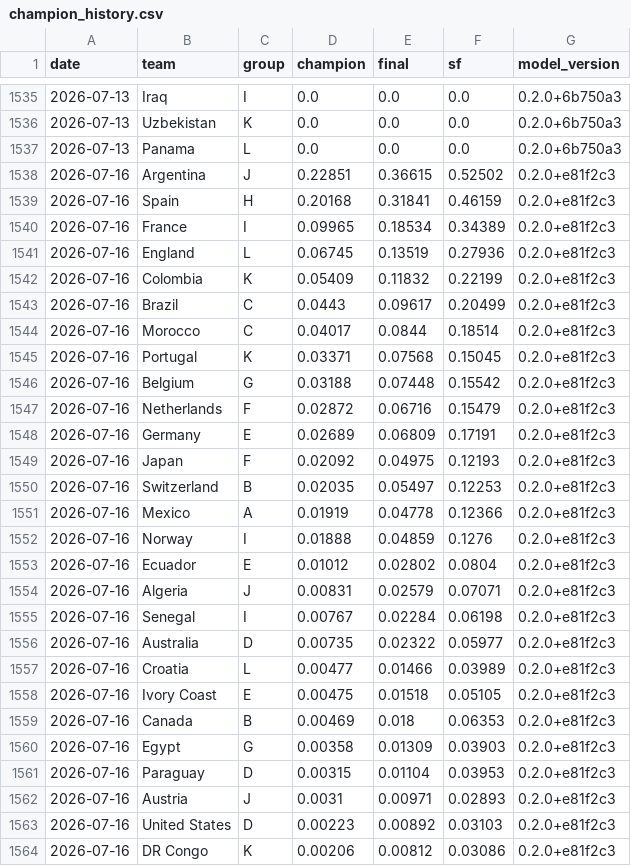
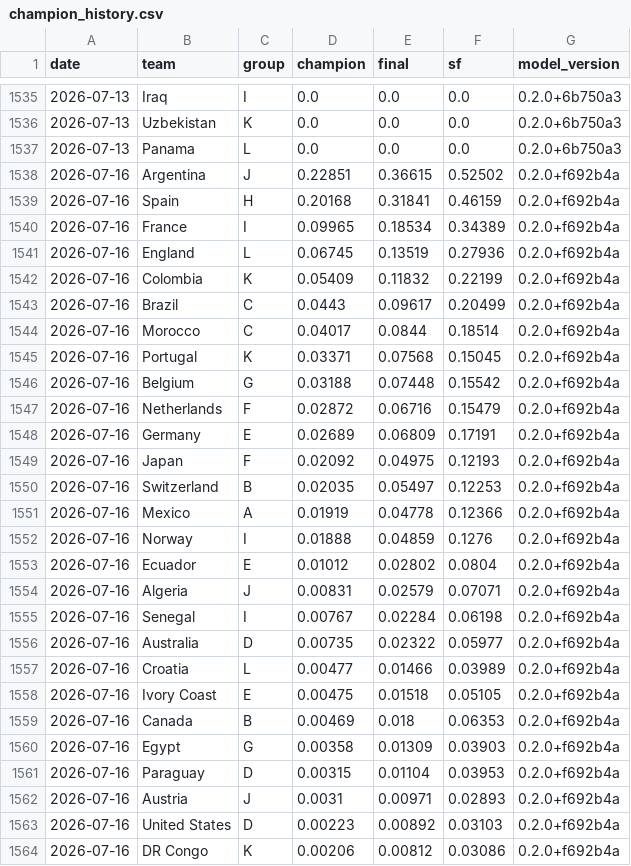
Before and after one commit to jonatyum/mundial-statistic, a CSV file: data/processed/champion_history.csv, drawn as a sheet; only a part is shown, gaps mark what is left out; the diff covers the shown part only.

```diff
--- a/data/processed/champion_history.csv
+++ b/data/processed/champion_history.csv
@@ -1537,28 +1537,28 @@ date,team,group,champion,final,sf,model_version
 2026-07-13,Panama,L,0.0,0.0,0.0,0.2.0+6b750a3
-2026-07-16,Argentina,J,0.22851,0.36615,0.52502,0.2.0+e81f2c3
-2026-07-16,Spain,H,0.20168,0.31841,0.46159,0.2.0+e81f2c3
-2026-07-16,France,I,0.09965,0.18534,0.34389,0.2.0+e81f2c3
-2026-07-16,England,L,0.06745,0.13519,0.27936,0.2.0+e81f2c3
-2026-07-16,Colombia,K,0.05409,0.11832,0.22199,0.2.0+e81f2c3
-2026-07-16,Brazil,C,0.0443,0.09617,0.20499,0.2.0+e81f2c3
-2026-07-16,Morocco,C,0.04017,0.0844,0.18514,0.2.0+e81f2c3
-2026-07-16,Portugal,K,0.03371,0.07568,0.15045,0.2.0+e81f2c3
-2026-07-16,Belgium,G,0.03188,0.07448,0.15542,0.2.0+e81f2c3
-2026-07-16,Netherlands,F,0.02872,0.06716,0.15479,0.2.0+e81f2c3
-2026-07-16,Germany,E,0.02689,0.06809,0.17191,0.2.0+e81f2c3
-2026-07-16,Japan,F,0.02092,0.04975,0.12193,0.2.0+e81f2c3
-2026-07-16,Switzerland,B,0.02035,0.05497,0.12253,0.2.0+e81f2c3
-2026-07-16,Mexico,A,0.01919,0.04778,0.12366,0.2.0+e81f2c3
-2026-07-16,Norway,I,0.01888,0.04859,0.1276,0.2.0+e81f2c3
-2026-07-16,Ecuador,E,0.01012,0.02802,0.0804,0.2.0+e81f2c3
-2026-07-16,Algeria,J,0.00831,0.02579,0.07071,0.2.0+e81f2c3
-2026-07-16,Senegal,I,0.00767,0.02284,0.06198,0.2.0+e81f2c3
-2026-07-16,Australia,D,0.00735,0.02322,0.05977,0.2.0+e81f2c3
-2026-07-16,Croatia,L,0.00477,0.01466,0.03989,0.2.0+e81f2c3
-2026-07-16,Ivory Coast,E,0.00475,0.01518,0.05105,0.2.0+e81f2c3
-2026-07-16,Canada,B,0.00469,0.018,0.06353,0.2.0+e81f2c3
-2026-07-16,Egypt,G,0.00358,0.01309,0.03903,0.2.0+e81f2c3
-2026-07-16,Paraguay,D,0.00315,0.01104,0.03953,0.2.0+e81f2c3
-2026-07-16,Austria,J,0.0031,0.00971,0.02893,0.2.0+e81f2c3
-2026-07-16,United States,D,0.00223,0.00892,0.03103,0.2.0+e81f2c3
-2026-07-16,DR Congo,K,0.00206,0.00812,0.03086,0.2.0+e81f2c3
+2026-07-16,Argentina,J,0.22851,0.36615,0.52502,0.2.0+f692b4a
+2026-07-16,Spain,H,0.20168,0.31841,0.46159,0.2.0+f692b4a
+2026-07-16,France,I,0.09965,0.18534,0.34389,0.2.0+f692b4a
+2026-07-16,England,L,0.06745,0.13519,0.27936,0.2.0+f692b4a
+2026-07-16,Colombia,K,0.05409,0.11832,0.22199,0.2.0+f692b4a
+2026-07-16,Brazil,C,0.0443,0.09617,0.20499,0.2.0+f692b4a
+2026-07-16,Morocco,C,0.04017,0.0844,0.18514,0.2.0+f692b4a
+2026-07-16,Portugal,K,0.03371,0.07568,0.15045,0.2.0+f692b4a
+2026-07-16,Belgium,G,0.03188,0.07448,0.15542,0.2.0+f692b4a
+2026-07-16,Netherlands,F,0.02872,0.06716,0.15479,0.2.0+f692b4a
+2026-07-16,Germany,E,0.02689,0.06809,0.17191,0.2.0+f692b4a
+2026-07-16,Japan,F,0.02092,0.04975,0.12193,0.2.0+f692b4a
+2026-07-16,Switzerland,B,0.02035,0.05497,0.12253,0.2.0+f692b4a
+2026-07-16,Mexico,A,0.01919,0.04778,0.12366,0.2.0+f692b4a
+2026-07-16,Norway,I,0.01888,0.04859,0.1276,0.2.0+f692b4a
+2026-07-16,Ecuador,E,0.01012,0.02802,0.0804,0.2.0+f692b4a
+2026-07-16,Algeria,J,0.00831,0.02579,0.07071,0.2.0+f692b4a
+2026-07-16,Senegal,I,0.00767,0.02284,0.06198,0.2.0+f692b4a
+2026-07-16,Australia,D,0.00735,0.02322,0.05977,0.2.0+f692b4a
+2026-07-16,Croatia,L,0.00477,0.01466,0.03989,0.2.0+f692b4a
+2026-07-16,Ivory Coast,E,0.00475,0.01518,0.05105,0.2.0+f692b4a
+2026-07-16,Canada,B,0.00469,0.018,0.06353,0.2.0+f692b4a
+2026-07-16,Egypt,G,0.00358,0.01309,0.03903,0.2.0+f692b4a
+2026-07-16,Paraguay,D,0.00315,0.01104,0.03953,0.2.0+f692b4a
+2026-07-16,Austria,J,0.0031,0.00971,0.02893,0.2.0+f692b4a
+2026-07-16,United States,D,0.00223,0.00892,0.03103,0.2.0+f692b4a
+2026-07-16,DR Congo,K,0.00206,0.00812,0.03086,0.2.0+f692b4a
```
Also changed, not shown: 21 edited cells elsewhere in this file, data/processed/match_forecasts.csv, 2 other files.
